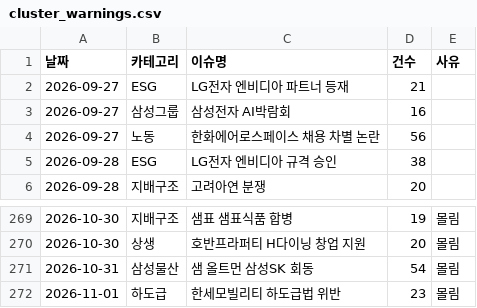
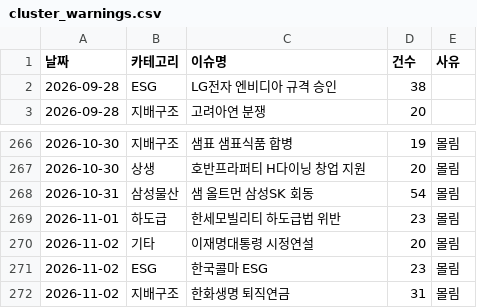
Before and after one commit to jshssysh/news-dashboard, a CSV file: cluster_warnings.csv, drawn as a sheet; only a part is shown, gaps mark what is left out; removed rows and columns are numbered as before the commit, all else as after; the diff names each change by its address in the sheet, - before the commit and + after, or states it on an @@ line.

```diff
--- a/cluster_warnings.csv
+++ b/cluster_warnings.csv
-row 2: 2026-09-27 | ESG | LG전자 엔비디아 파트너 등재 | 21
-row 3: 2026-09-27 | 삼성그룹 | 삼성전자 AI박람회 | 16
-row 4: 2026-09-27 | 노동 | 한화에어로스페이스 채용 차별 논란 | 56
+row 270: 2026-11-02 | 기타 | 이재명대통령 시정연설 | 20 | 몰림
+row 271: 2026-11-02 | ESG | 한국콜마 ESG | 23 | 몰림
+row 272: 2026-11-02 | 지배구조 | 한화생명 퇴직연금 | 31 | 몰림
```
Also changed, not shown: gemini_usage.csv, 10 other files.
